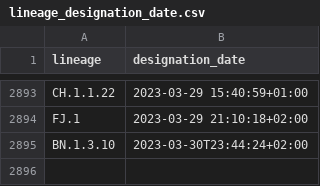
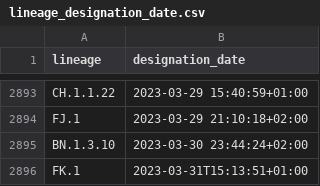
Before and after one commit to corneliusroemer/pango-designation-dates, a CSV file: data/lineage_designation_date.csv, drawn as a sheet; only a part is shown, gaps mark what is left out.

```diff
--- a/data/lineage_designation_date.csv
+++ b/data/lineage_designation_date.csv
@@ -2894,2 +2894,3 @@ CH.1.1.22,2023-03-29 15:40:59+01:00
 FJ.1,2023-03-29 21:10:18+02:00
-BN.1.3.10,2023-03-30T23:44:24+02:00
+BN.1.3.10,2023-03-30 23:44:24+02:00
+FK.1,2023-03-31T15:13:51+01:00
```
Also changed, not shown: 1 other file.
